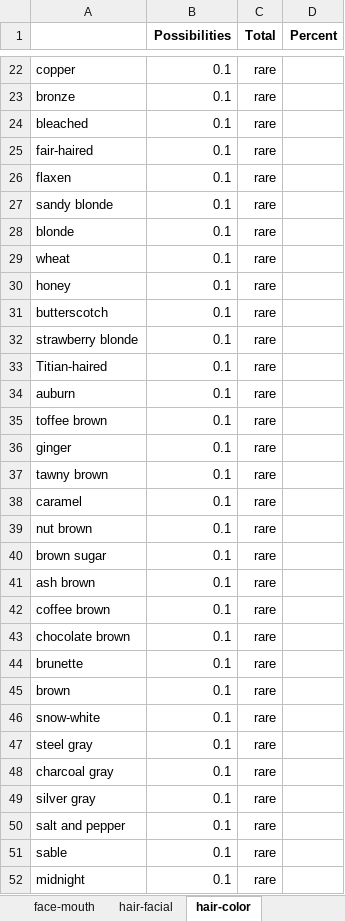
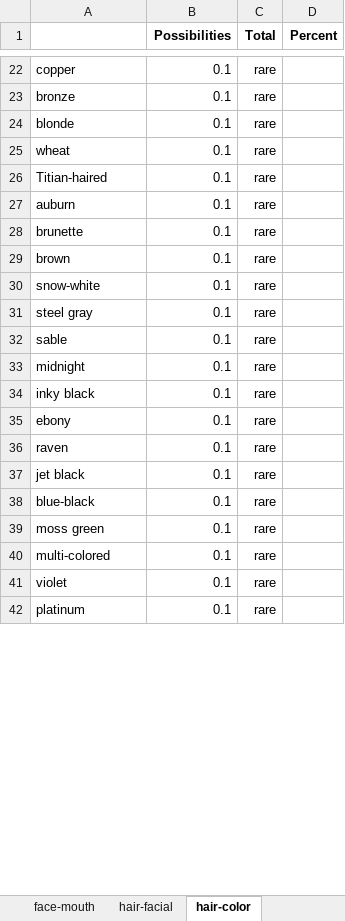
Before and after one commit to opendnd/genetica, an Excel workbook: scripts/Tiefling.xlsx, sheet hair-color, drawn as a sheet; only a part is shown, gaps mark what is left out; the shorter side is filled out with more unchanged rows; values as stored, in another font and other column widths than the file's, no borders; removed rows and columns are numbered as before the commit, all else as after; the diff covers the shown part only; the diff names each change by its address in the sheet, - before the commit and + after, or states it on an @@ line.

```diff
--- a/scripts/Tiefling.xlsx (sheet hair-color)
+++ b/scripts/Tiefling.xlsx (sheet hair-color)
-row 24: bleached | 0.1 | rare
-row 25: fair-haired | 0.1 | rare
-row 26: flaxen | 0.1 | rare
-row 27: sandy blonde | 0.1 | rare
-row 30: honey | 0.1 | rare
-row 31: butterscotch | 0.1 | rare
-row 32: strawberry blonde | 0.1 | rare
-row 35: toffee brown | 0.1 | rare
-row 36: ginger | 0.1 | rare
-row 37: tawny brown | 0.1 | rare
-row 38: caramel | 0.1 | rare
-row 39: nut brown | 0.1 | rare
-row 40: brown sugar | 0.1 | rare
-row 41: ash brown | 0.1 | rare
-row 42: coffee brown | 0.1 | rare
-row 43: chocolate brown | 0.1 | rare
-row 48: charcoal gray | 0.1 | rare
-row 49: silver gray | 0.1 | rare
-row 50: salt and pepper | 0.1 | rare
```
Also changed, not shown: 20 added rows, 1 removed row and 2 edited cells elsewhere in this sheet, sheet face-shape, sheet skin-general, sheet eye-shape, sheet sex-male, sheet skin-color, formulas that keep their value, 1 other file.
